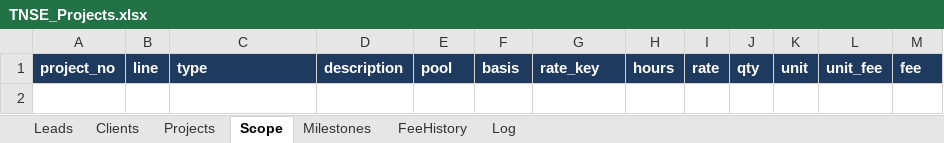
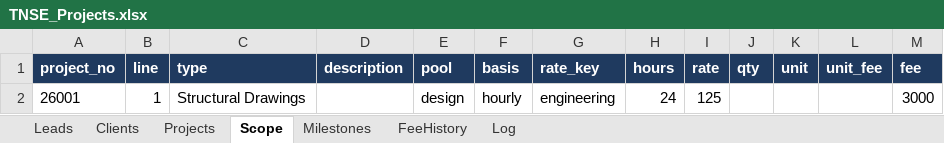
Before and after one commit to sroswurm/SE_Manager, an Excel workbook: Proposal Web App/data/TNSE_Projects.xlsx, sheet Scope, drawn as a sheet; values as stored, in another font and other column widths than the file's, no borders; the diff names each change by its address in the sheet, - before the commit and + after, or states it on an @@ line.

```diff
--- a/Proposal Web App/data/TNSE_Projects.xlsx (sheet Scope)
+++ b/Proposal Web App/data/TNSE_Projects.xlsx (sheet Scope)
+row 2: 26001 | 1 | Structural Drawings |  | design | hourly | engineering | 24 | 125 |  |  |  | 3000
```
Also changed, not shown: sheet Log, sheet Projects, sheet Leads, sheet Clients, sheet Milestones, 8 other files.
